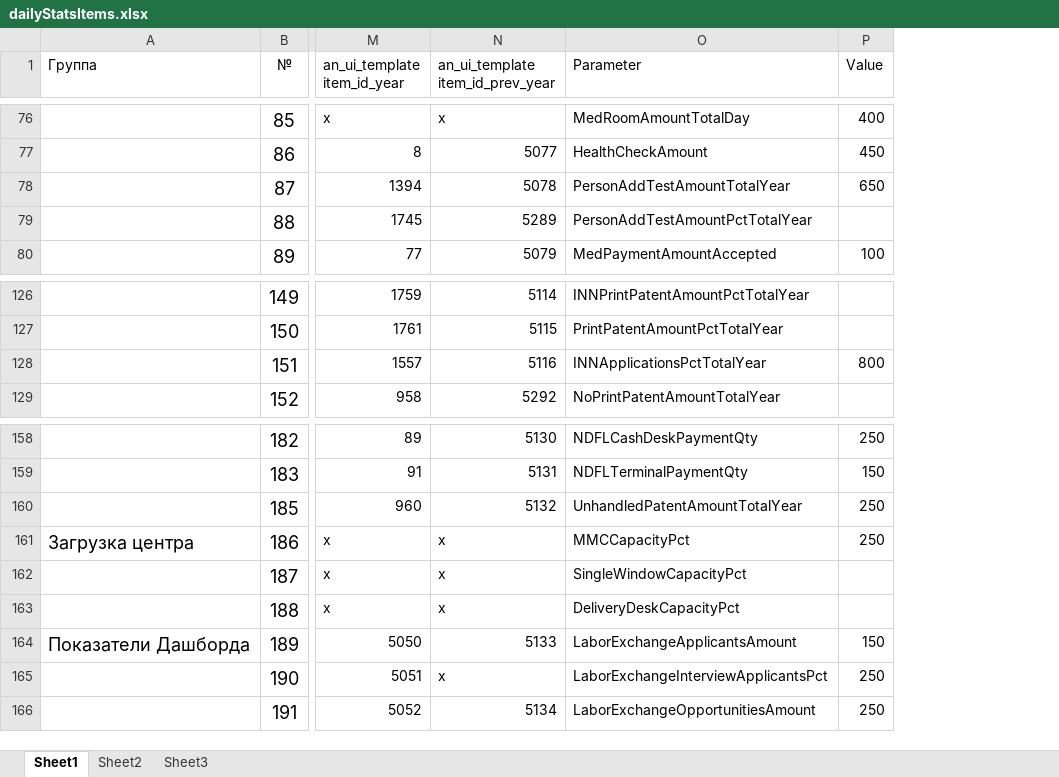
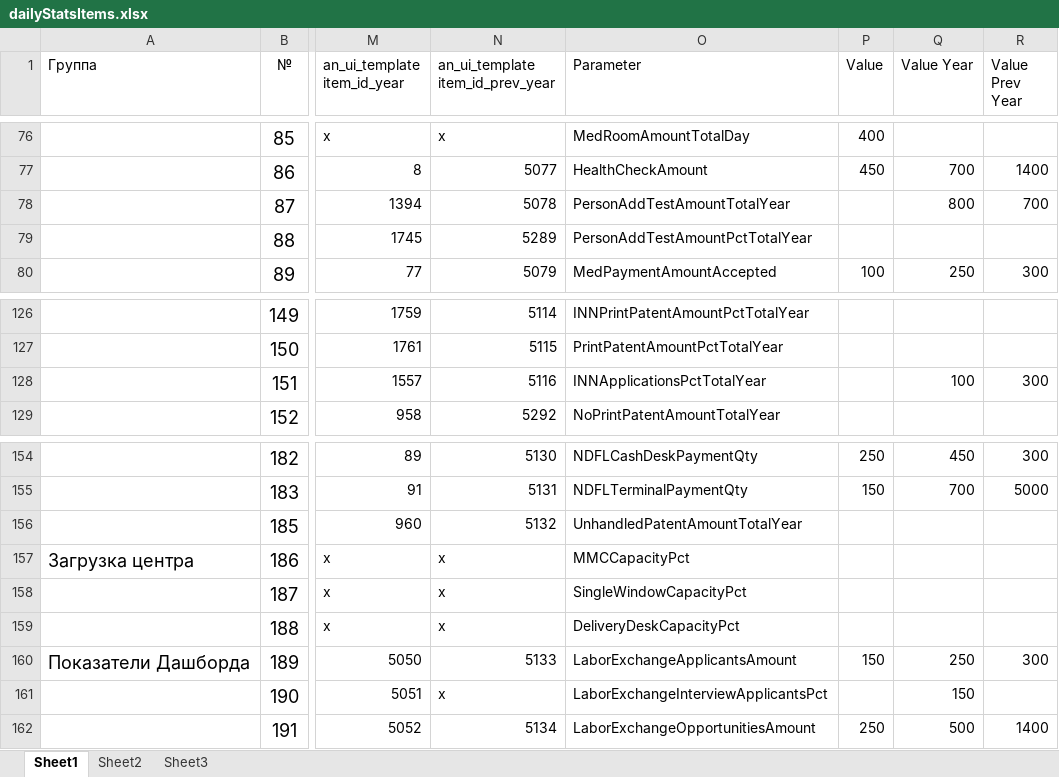
Before and after one commit to tomasomsk/MFCAutotests, an Excel workbook: src/main/resources/excel/statistic/dailyStatsItems.xlsx, sheet Sheet1, drawn as a sheet; only a part is shown, gaps mark what is left out; values as stored, in another font and other column widths than the file's, no borders; conditional formats not drawn; addresses are those after the commit; the diff covers the shown part only; the diff names each change by its address in the sheet, - before the commit and + after, or states it on an @@ line.

```diff
--- a/src/main/resources/excel/statistic/dailyStatsItems.xlsx (sheet Sheet1)
+++ b/src/main/resources/excel/statistic/dailyStatsItems.xlsx (sheet Sheet1)
+column Q (Value Year), rows 77-80: 700 | 800 |  | 250; row 128: 100; rows 154-162: 450 | 700 |  |  |  |  | 250 | 150 | 500
+column R (Value Prev Year), rows 77-80: 1400 | 700 |  | 300; row 128: 300; rows 154-162: 300 | 5000 |  |  |  |  | 300 |  | 1400
-P78 (Value): 650
+P78 (Value): (empty)
-P128 (Value): 800
+P128 (Value): (empty)
-P156:P157 (Value): 250
+P156:P157 (Value): (empty)
-P161 (Value): 250
+P161 (Value): (empty)
```
Also changed, not shown: 4 removed rows and 5 edited cells elsewhere in this sheet, 9 other files.
